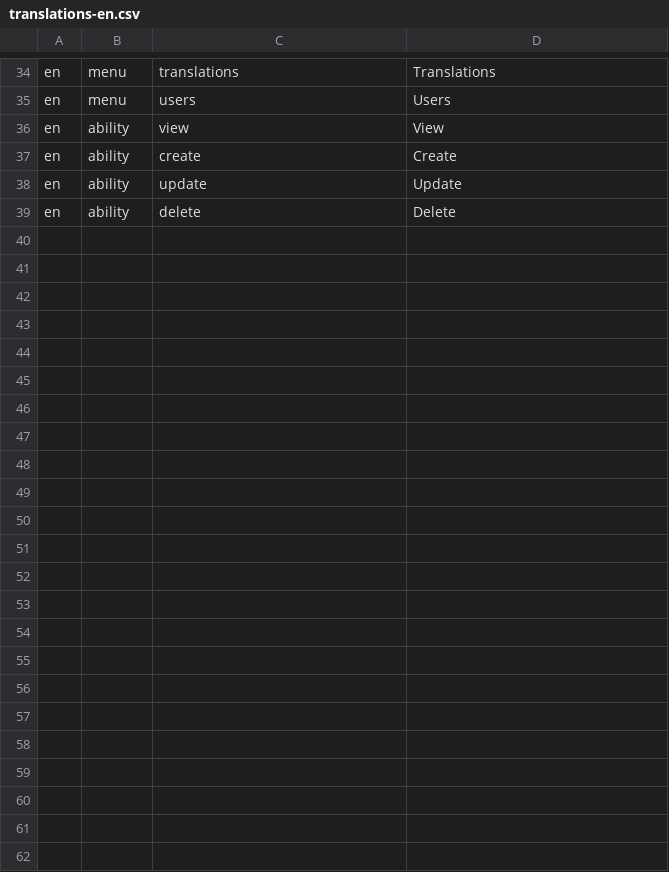
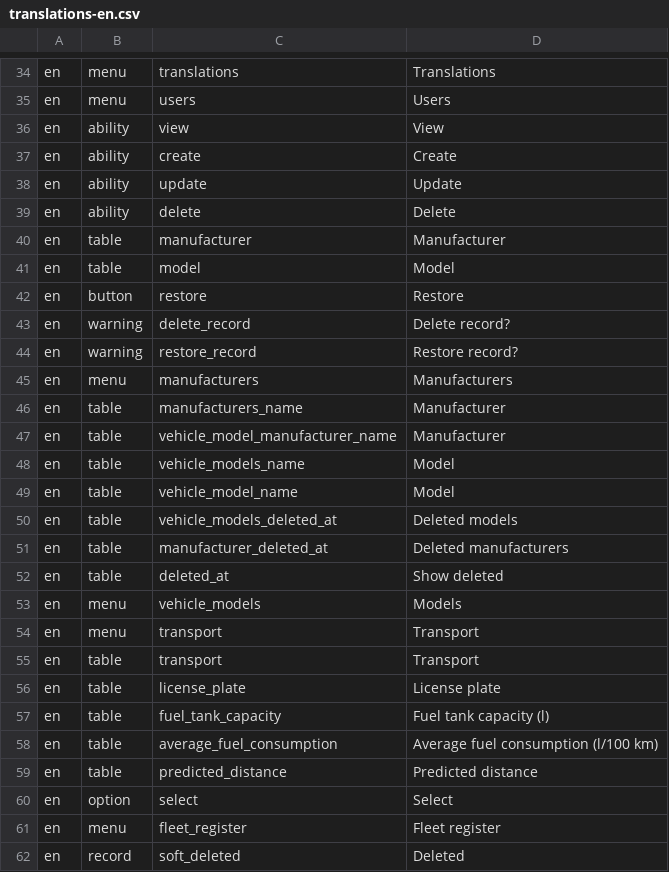
Before and after one commit to ilapis/laravel_10-vue_3_demo, a CSV file: storage/import/translations-en.csv, drawn as a sheet; only a part is shown, gaps mark what is left out; the diff names each change by its address in the sheet, - before the commit and + after, or states it on an @@ line.

```diff
--- a/storage/import/translations-en.csv
+++ b/storage/import/translations-en.csv
+row 40: en | table | manufacturer | Manufacturer
+row 41: en | table | model | Model
+row 42: en | button | restore | Restore
+row 43: en | warning | delete_record | Delete record?
+row 44: en | warning | restore_record | Restore record?
+row 45: en | menu | manufacturers | Manufacturers
+row 46: en | table | manufacturers_name | Manufacturer
+row 47: en | table | vehicle_model_manufacturer_name | Manufacturer
+row 48: en | table | vehicle_models_name | Model
+row 49: en | table | vehicle_model_name | Model
+row 50: en | table | vehicle_models_deleted_at | Deleted models
+row 51: en | table | manufacturer_deleted_at | Deleted manufacturers
+row 52: en | table | deleted_at | Show deleted
+row 53: en | menu | vehicle_models | Models
+row 54: en | menu | transport | Transport
+row 55: en | table | transport | Transport
+row 56: en | table | license_plate | License plate
+row 57: en | table | fuel_tank_capacity | Fuel tank capacity (l)
+row 58: en | table | average_fuel_consumption | Average fuel consumption (l/100 km)
+row 59: en | table | predicted_distance | Predicted distance
+row 60: en | option | select | Select
+row 61: en | menu | fleet_register | Fleet register
+row 62: en | record | soft_deleted | Deleted
```
Also changed, not shown: storage/import/translations-lt.csv, 45 other files.
